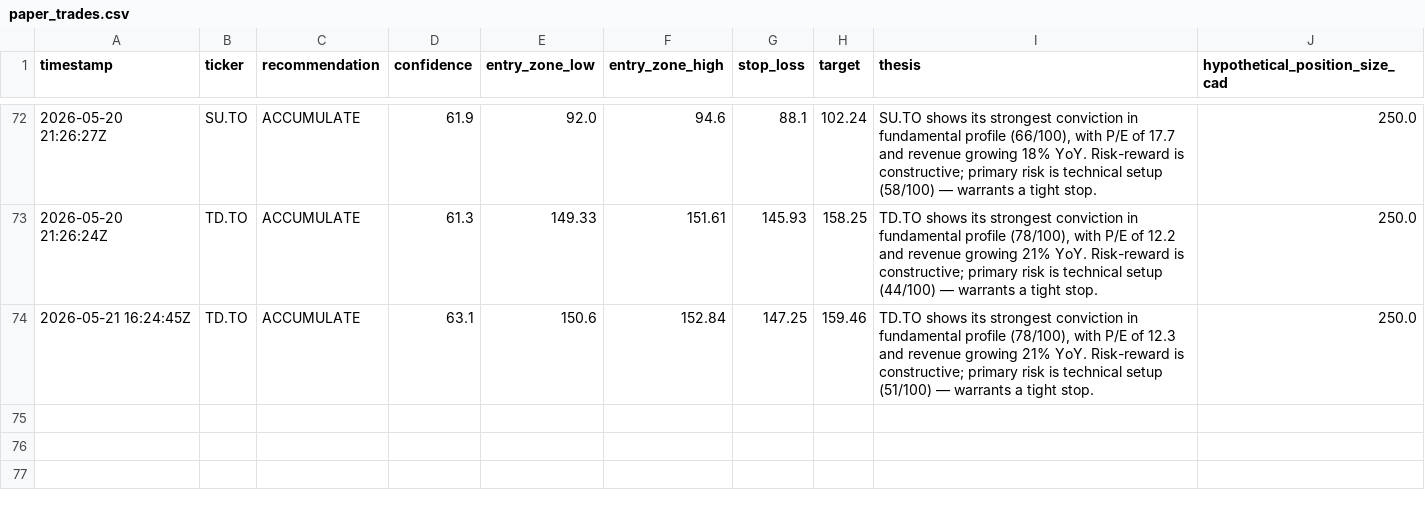
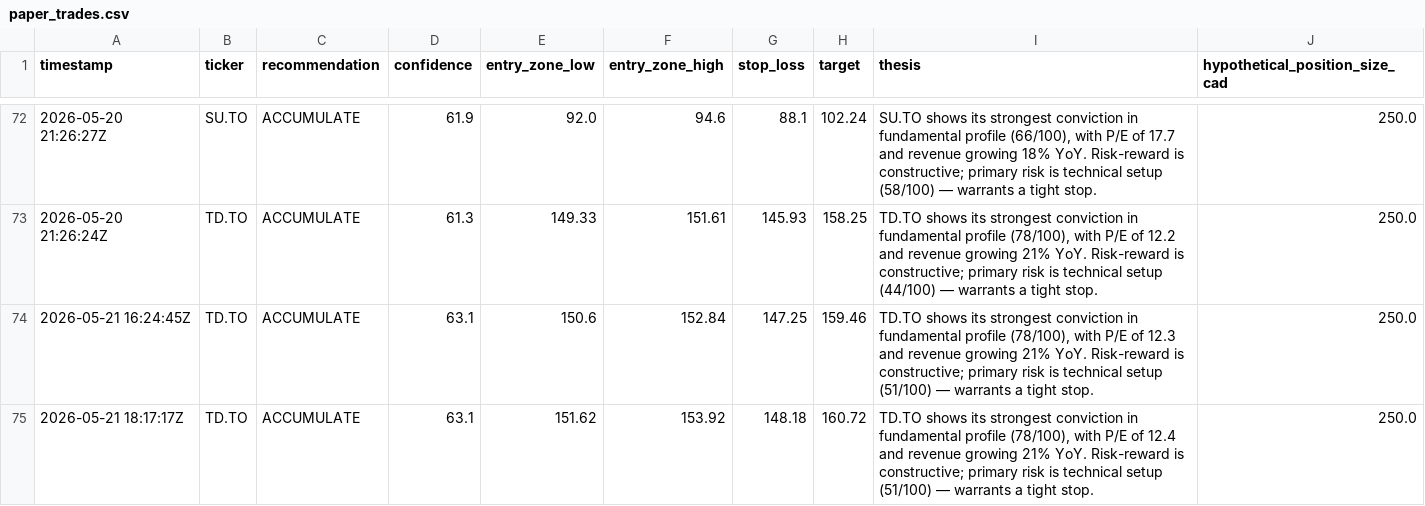
Before and after one commit to Siddharth2205/sterling-agent, a CSV file: data/paper_trades.csv, drawn as a sheet; only a part is shown, gaps mark what is left out.

```diff
--- a/data/paper_trades.csv
+++ b/data/paper_trades.csv
@@ -74 +74,2 @@ timestamp,ticker,recommendation,confidence,entry_zone_low,entry_zone_high,stop_l
 2026-05-21 16:24:45Z,TD.TO,ACCUMULATE,63.1,150.6,152.84,147.25,159.46,"TD.TO shows its strongest conviction in fundamental profile (78/100), with P/E of 12.3 and revenue growing 21% YoY. Risk-reward is constructive; primary risk is technical setup (51/100) — warrants a tight stop.",250.0
+2026-05-21 18:17:17Z,TD.TO,ACCUMULATE,63.1,151.62,153.92,148.18,160.72,"TD.TO shows its strongest conviction in fundamental profile (78/100), with P/E of 12.4 and revenue growing 21% YoY. Risk-reward is constructive; primary risk is technical setup (51/100) — warrants a tight stop.",250.0
```
